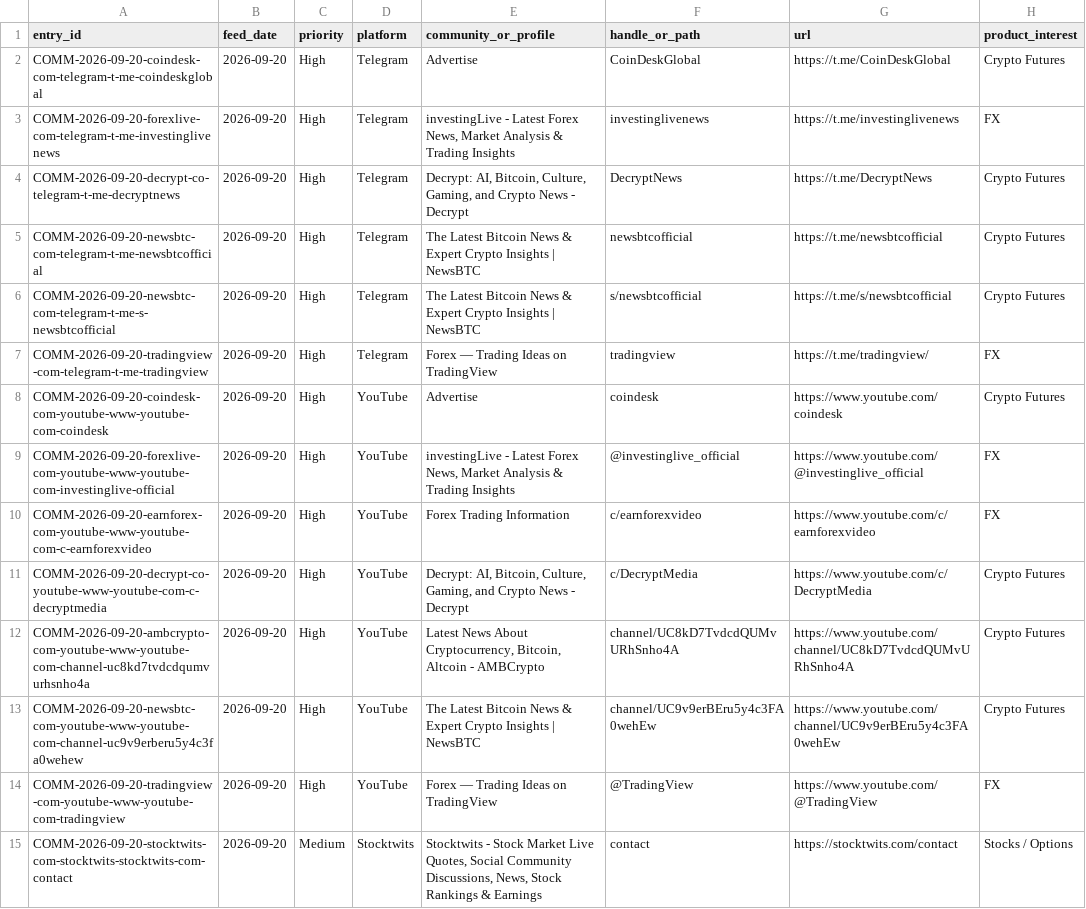
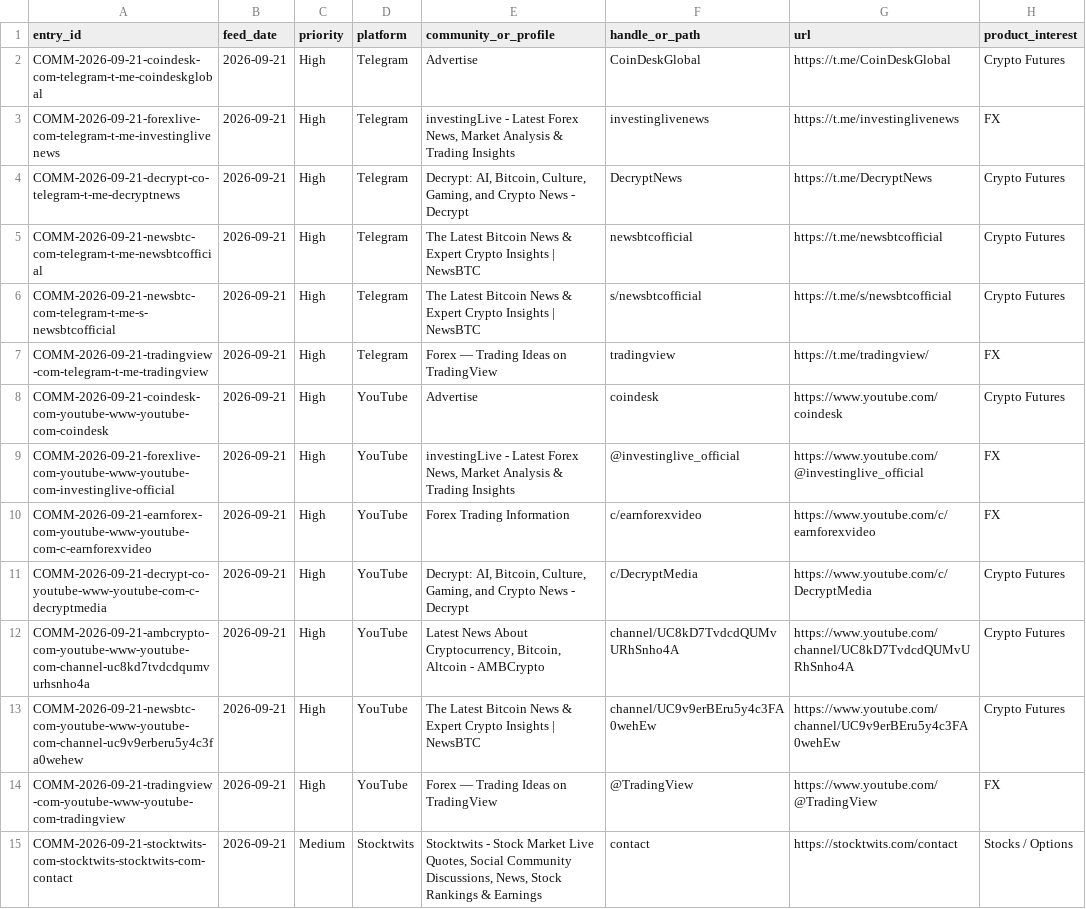
Before and after one commit to songchen539-alt/daily-active-trader-leads, a CSV file: data/social-community-entries.csv, drawn as a sheet; only a part is shown; the diff covers the shown part only; the diff names each change by its address in the sheet, - before the commit and + after, or states it on an @@ line.

```diff
--- a/data/social-community-entries.csv
+++ b/data/social-community-entries.csv
-A2 (entry_id): COMM-2026-09-20-coindesk-com-telegram-t-me-coindeskglobal
+A2 (entry_id): COMM-2026-09-21-coindesk-com-telegram-t-me-coindeskglobal
-B2:B15 (feed_date): 2026-09-20
+B2:B15 (feed_date): 2026-09-21
-A3 (entry_id): COMM-2026-09-20-forexlive-com-telegram-t-me-investinglivenews
+A3 (entry_id): COMM-2026-09-21-forexlive-com-telegram-t-me-investinglivenews
-A4 (entry_id): COMM-2026-09-20-decrypt-co-telegram-t-me-decryptnews
+A4 (entry_id): COMM-2026-09-21-decrypt-co-telegram-t-me-decryptnews
-A5 (entry_id): COMM-2026-09-20-newsbtc-com-telegram-t-me-newsbtcofficial
+A5 (entry_id): COMM-2026-09-21-newsbtc-com-telegram-t-me-newsbtcofficial
-A6 (entry_id): COMM-2026-09-20-newsbtc-com-telegram-t-me-s-newsbtcofficial
+A6 (entry_id): COMM-2026-09-21-newsbtc-com-telegram-t-me-s-newsbtcofficial
-A7 (entry_id): COMM-2026-09-20-tradingview-com-telegram-t-me-tradingview
+A7 (entry_id): COMM-2026-09-21-tradingview-com-telegram-t-me-tradingview
-A8 (entry_id): COMM-2026-09-20-coindesk-com-youtube-www-youtube-com-coindesk
+A8 (entry_id): COMM-2026-09-21-coindesk-com-youtube-www-youtube-com-coindesk
-A9 (entry_id): COMM-2026-09-20-forexlive-com-youtube-www-youtube-com-investinglive-official
+A9 (entry_id): COMM-2026-09-21-forexlive-com-youtube-www-youtube-com-investinglive-official
-A10 (entry_id): COMM-2026-09-20-earnforex-com-youtube-www-youtube-com-c-earnforexvideo
+A10 (entry_id): COMM-2026-09-21-earnforex-com-youtube-www-youtube-com-c-earnforexvideo
-A11 (entry_id): COMM-2026-09-20-decrypt-co-youtube-www-youtube-com-c-decryptmedia
+A11 (entry_id): COMM-2026-09-21-decrypt-co-youtube-www-youtube-com-c-decryptmedia
-A12 (entry_id): COMM-2026-09-20-ambcrypto-com-youtube-www-youtube-com-channel-uc8kd7tvdcdqumvurhsnho4a
+A12 (entry_id): COMM-2026-09-21-ambcrypto-com-youtube-www-youtube-com-channel-uc8kd7tvdcdqumvurhsnho4a
-A13 (entry_id): COMM-2026-09-20-newsbtc-com-youtube-www-youtube-com-channel-uc9v9erberu5y4c3fa0wehew
+A13 (entry_id): COMM-2026-09-21-newsbtc-com-youtube-www-youtube-com-channel-uc9v9erberu5y4c3fa0wehew
-A14 (entry_id): COMM-2026-09-20-tradingview-com-youtube-www-youtube-com-tradingview
+A14 (entry_id): COMM-2026-09-21-tradingview-com-youtube-www-youtube-com-tradingview
-A15 (entry_id): COMM-2026-09-20-stocktwits-com-stocktwits-stocktwits-com-contact
+A15 (entry_id): COMM-2026-09-21-stocktwits-com-stocktwits-stocktwits-com-contact
```
Also changed, not shown: 32 edited cells elsewhere in this file, data/client-opportunities.csv, data/contactable-prospects.csv, 10 other files.
